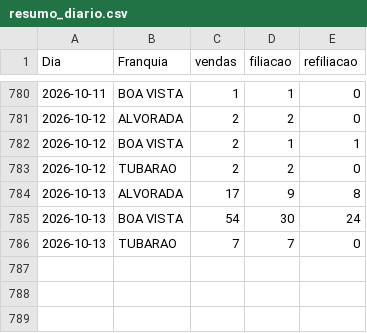
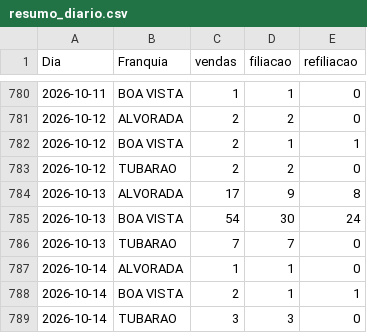
Before and after one commit to matheussouza28/dashboard-vendas-alvorada, a CSV file: data/resumo_diario.csv, drawn as a sheet; only a part is shown, gaps mark what is left out.

```diff
--- a/data/resumo_diario.csv
+++ b/data/resumo_diario.csv
@@ -786 +786,4 @@ Dia,Franquia,vendas,filiacao,refiliacao
 2026-10-13,TUBARAO,7,7,0
+2026-10-14,ALVORADA,1,1,0
+2026-10-14,BOA VISTA,2,1,1
+2026-10-14,TUBARAO,3,3,0
```
Also changed, not shown: data/por_vendedor.csv, 10 other files.
